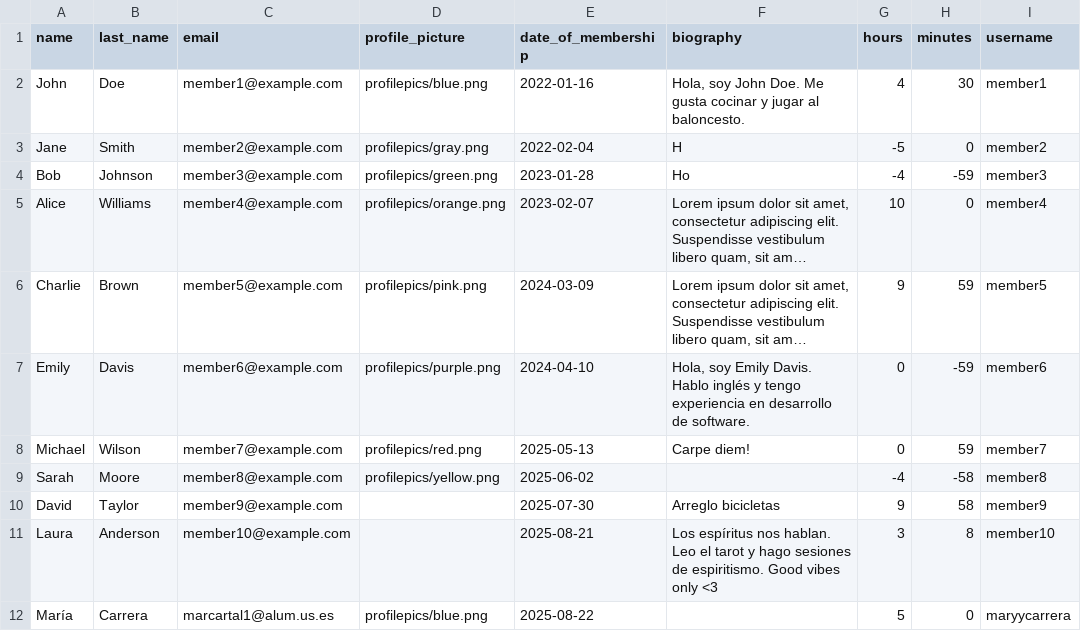
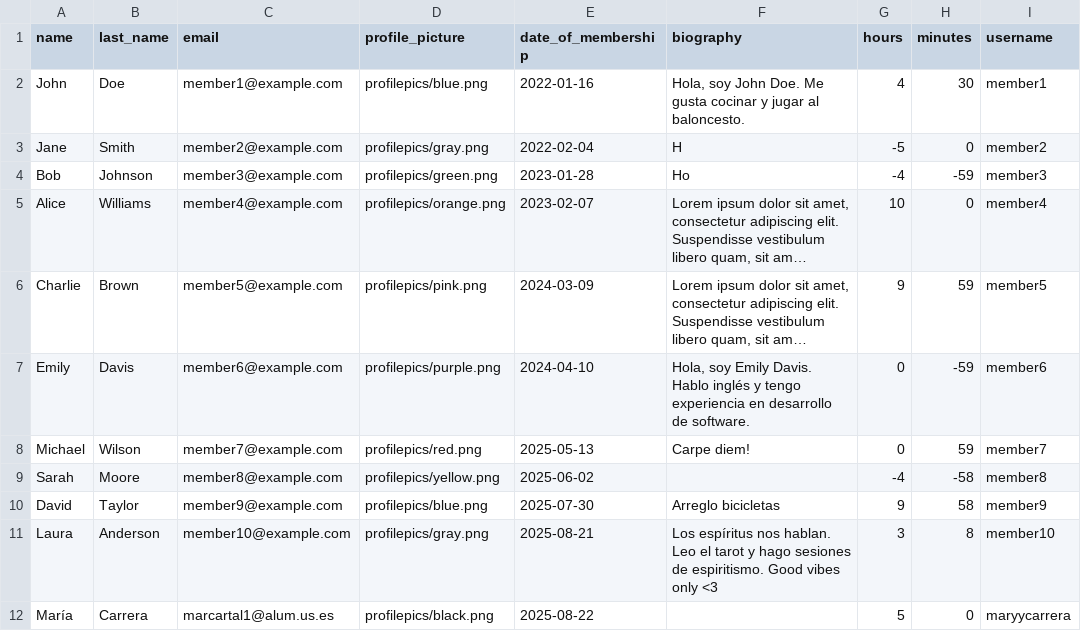
Before and after one commit to maryycarrera/ComparteTuTiempo, a CSV file: src/main/resources/data/members.csv, drawn as a sheet; only a part is shown; long unchanged cells end in …; the diff names each change by its address in the sheet, - before the commit and + after, or states it on an @@ line.

Commit message:
fix: remove blank profile pic from data

```diff
--- a/src/main/resources/data/members.csv
+++ b/src/main/resources/data/members.csv
-D10 (profile_picture): (empty)
+D10 (profile_picture): profilepics/blue.png
-D11 (profile_picture): (empty)
+D11 (profile_picture): profilepics/gray.png
-D12 (profile_picture): profilepics/blue.png
+D12 (profile_picture): profilepics/black.png
```
Also changed, not shown: src/main/resources/data/admins.csv.
